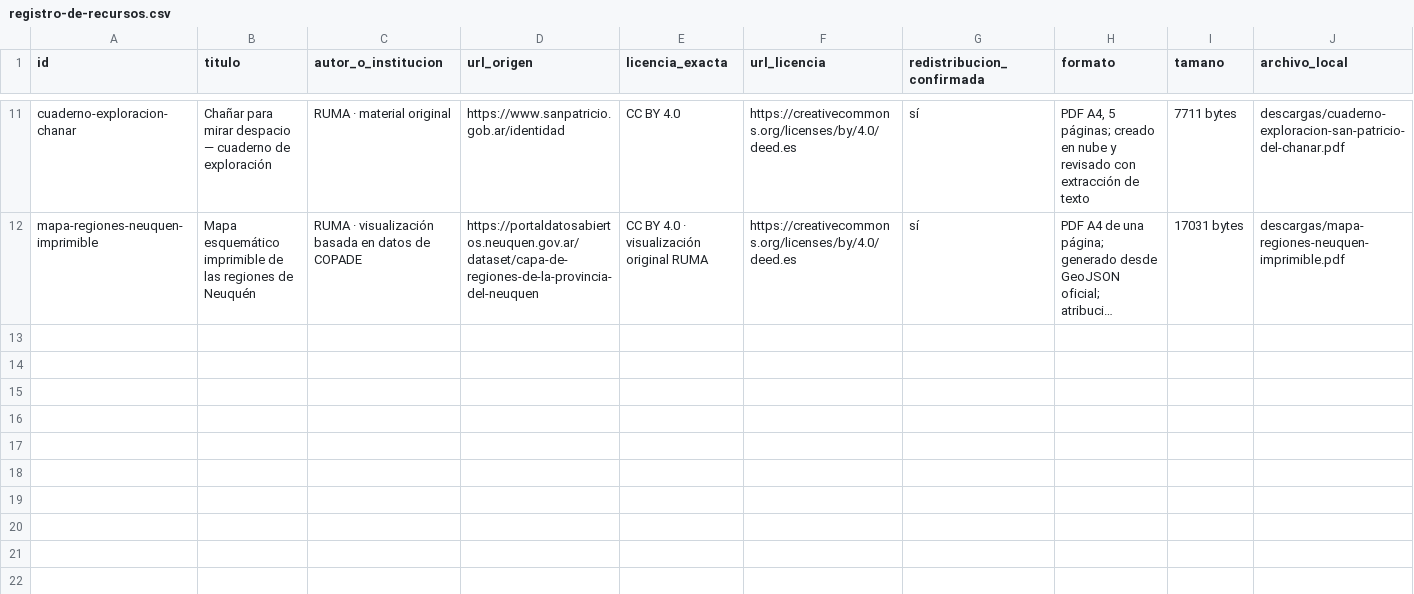
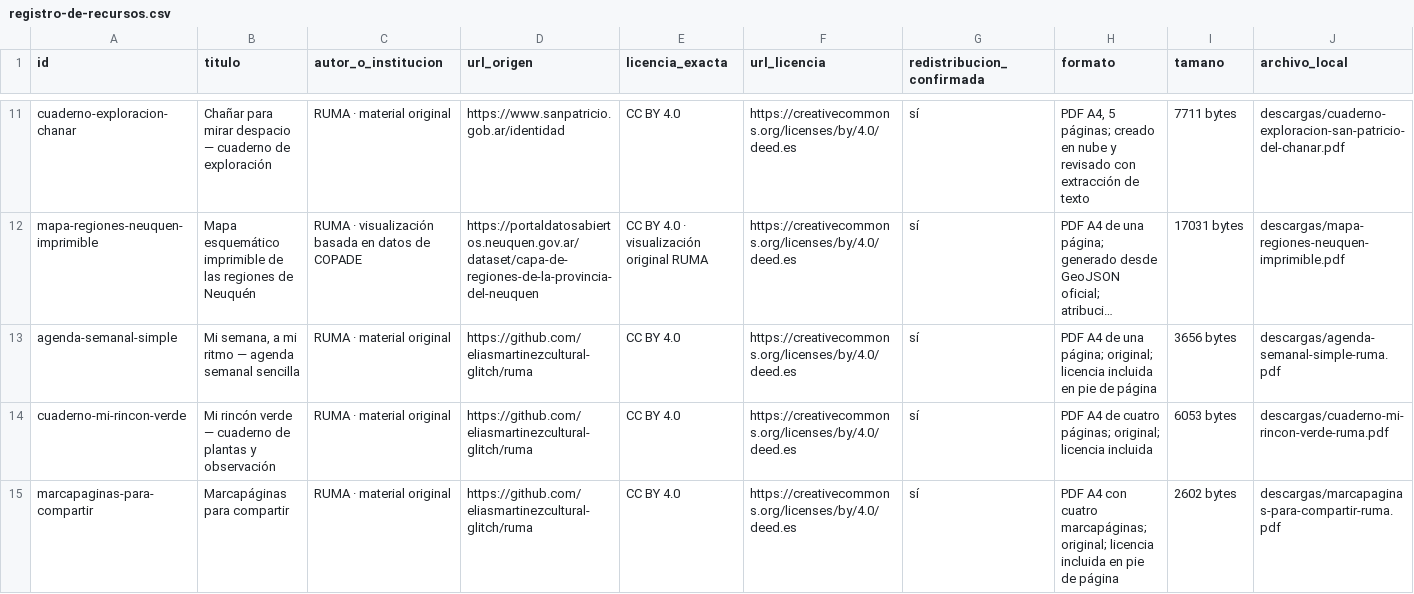
Before and after one commit to eliasmartinezcultural-glitch/ruma, a CSV file: investigacion/registro-de-recursos.csv, drawn as a sheet; only a part is shown, gaps mark what is left out; long unchanged cells end in …; rows hold the shown columns only; the diff names each change by its address in the sheet, - before the commit and + after, or states it on an @@ line.

Commit message:
Registra tres imprimibles originales en español

```diff
--- a/investigacion/registro-de-recursos.csv
+++ b/investigacion/registro-de-recursos.csv
+row 13: agenda-semanal-simple | Mi semana, a mi ritmo — agenda semanal sencilla | RUMA · material original | https://github.com/eliasmartinezcultural-glitch/ruma | CC BY 4.0 | https://creativecommons.org/licenses/by/4.0/deed.es | sí | PDF A4 de una página; original; licencia incluida en pie de página | 3656 bytes | descargas/agenda-semanal-simple-ruma.pdf
+row 14: cuaderno-mi-rincon-verde | Mi rincón verde — cuaderno de plantas y observación | RUMA · material original | https://github.com/eliasmartinezcultural-glitch/ruma | CC BY 4.0 | https://creativecommons.org/licenses/by/4.0/deed.es | sí | PDF A4 de cuatro páginas; original; licencia incluida | 6053 bytes | descargas/cuaderno-mi-rincon-verde-ruma.pdf
+row 15: marcapaginas-para-compartir | Marcapáginas para compartir | RUMA · material original | https://github.com/eliasmartinezcultural-glitch/ruma | CC BY 4.0 | https://creativecommons.org/licenses/by/4.0/deed.es | sí | PDF A4 con cuatro marcapáginas; original; licencia incluida en pie de página | 2602 bytes | descargas/marcapaginas-para-compartir-ruma.pdf
```
